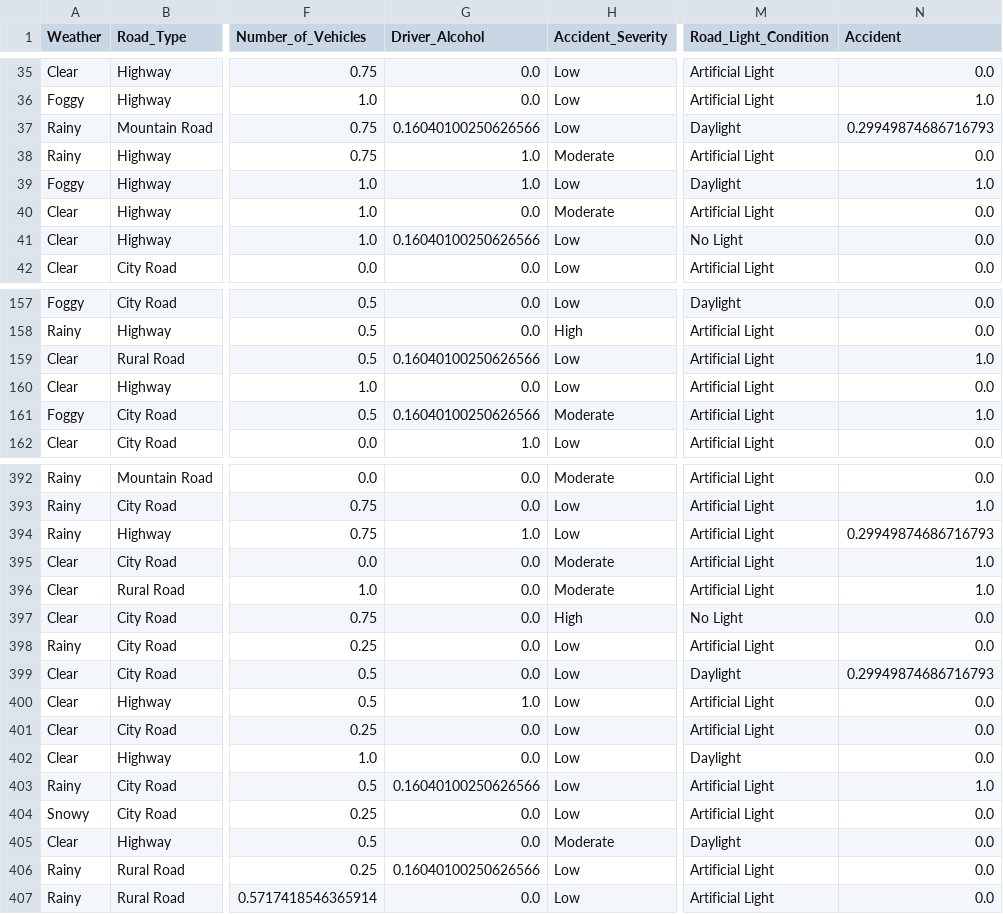
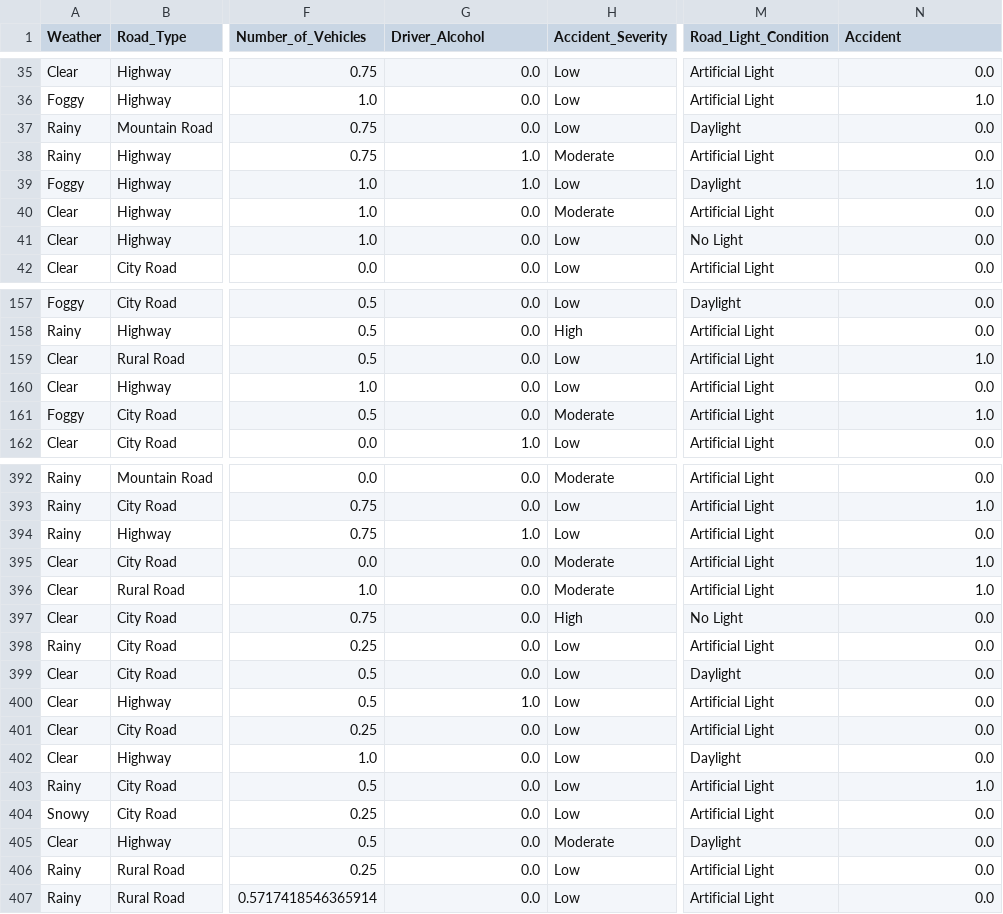
Before and after one commit to sadeembader/Mining_project, a CSV file: Dataset/Preprocessed_dataset.csv, drawn as a sheet; only a part is shown, gaps mark what is left out; the diff covers the shown part only; the diff names each change by its address in the sheet, - before the commit and + after, or states it on an @@ line.

```diff
--- a/Dataset/Preprocessed_dataset.csv
+++ b/Dataset/Preprocessed_dataset.csv
-G37 (Driver_Alcohol): 0.16040100250626566
+G37 (Driver_Alcohol): 0.0
-N37 (Accident): 0.29949874686716793
+N37 (Accident): 0.0
-G41 (Driver_Alcohol): 0.16040100250626566
+G41 (Driver_Alcohol): 0.0
-G159 (Driver_Alcohol): 0.16040100250626566
+G159 (Driver_Alcohol): 0.0
-G161 (Driver_Alcohol): 0.16040100250626566
+G161 (Driver_Alcohol): 0.0
-N394 (Accident): 0.29949874686716793
+N394 (Accident): 0.0
-N399 (Accident): 0.29949874686716793
+N399 (Accident): 0.0
-G403 (Driver_Alcohol): 0.16040100250626566
+G403 (Driver_Alcohol): 0.0
-G406 (Driver_Alcohol): 0.16040100250626566
+G406 (Driver_Alcohol): 0.0
```
Also changed, not shown: 50 edited cells elsewhere in this file.
